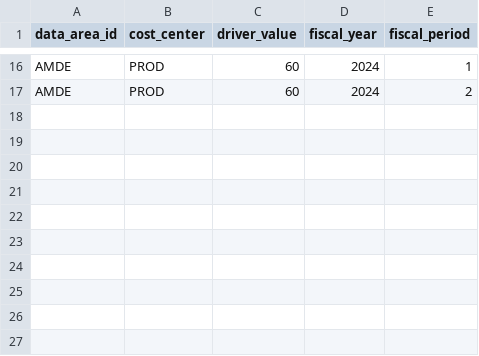
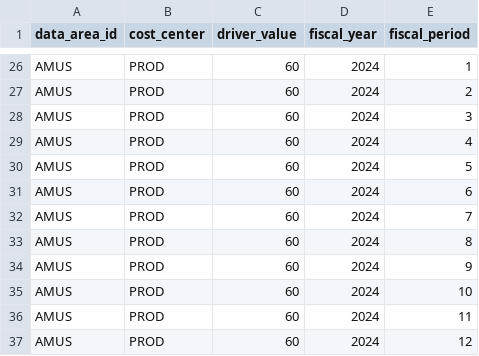
Before and after one commit to grynn-in/konsolidat, a CSV file: dbt_project/seeds/allocation_drivers_headcount.csv, drawn as a sheet; only a part is shown, gaps mark what is left out; addresses are those after the commit; the diff covers the shown part only; the diff names each change by its address in the sheet, - before the commit and + after, or states it on an @@ line.

```diff
--- a/dbt_project/seeds/allocation_drivers_headcount.csv
+++ b/dbt_project/seeds/allocation_drivers_headcount.csv
-A26:A27 (data_area_id): AMDE
+A26:A27 (data_area_id): AMUS
+row 28: AMUS | PROD | 60 | 2024 | 3
+row 29: AMUS | PROD | 60 | 2024 | 4
+row 30: AMUS | PROD | 60 | 2024 | 5
+row 31: AMUS | PROD | 60 | 2024 | 6
+row 32: AMUS | PROD | 60 | 2024 | 7
+row 33: AMUS | PROD | 60 | 2024 | 8
+row 34: AMUS | PROD | 60 | 2024 | 9
+row 35: AMUS | PROD | 60 | 2024 | 10
+row 36: AMUS | PROD | 60 | 2024 | 11
+row 37: AMUS | PROD | 60 | 2024 | 12
```
Also changed, not shown: 18 added rows, 8 removed rows and 10 edited cells elsewhere in this file, dbt_project/seeds/allocation_drivers_revenue.csv, dbt_project/seeds/allocation_drivers_sqm.csv, 1 other file.
